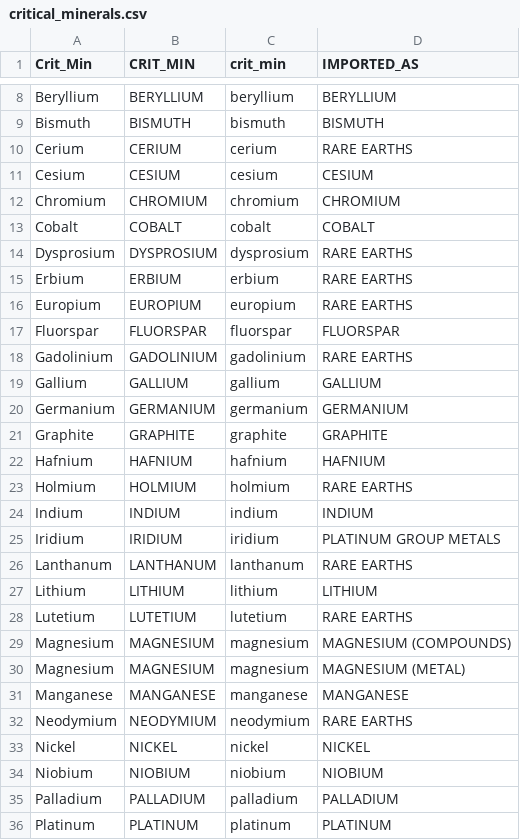
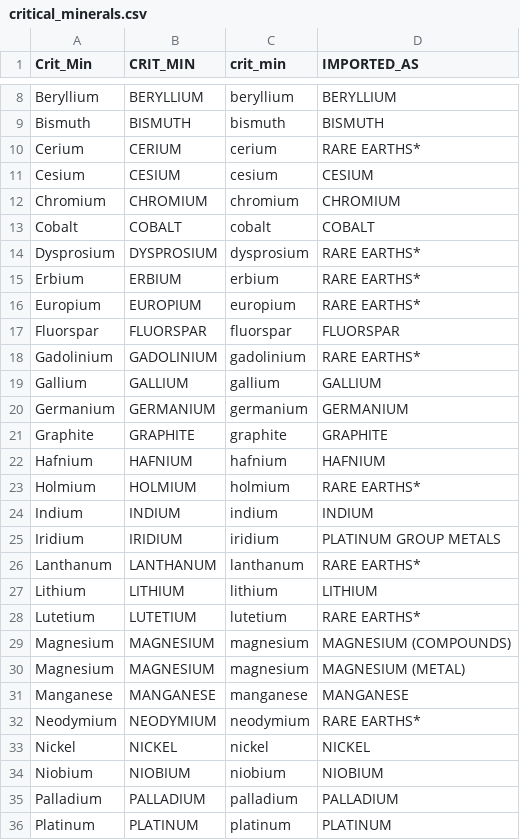
Before and after one commit to geedoubledee/data608_story7, a CSV file: data/critical_minerals.csv, drawn as a sheet; only a part is shown, gaps mark what is left out; the diff covers the shown part only.

Commit message:
RARE EARTHS* correction

```diff
--- a/data/critical_minerals.csv
+++ b/data/critical_minerals.csv
@@ -9,3 +9,3 @@ Beryllium,BERYLLIUM,beryllium,BERYLLIUM
 Bismuth,BISMUTH,bismuth,BISMUTH
-Cerium,CERIUM,cerium,RARE EARTHS
+Cerium,CERIUM,cerium,RARE EARTHS*
 Cesium,CESIUM,cesium,CESIUM
@@ -13,7 +13,7 @@ Chromium,CHROMIUM,chromium,CHROMIUM
 Cobalt,COBALT,cobalt,COBALT
-Dysprosium,DYSPROSIUM,dysprosium,RARE EARTHS
-Erbium,ERBIUM,erbium,RARE EARTHS
-Europium,EUROPIUM,europium,RARE EARTHS
+Dysprosium,DYSPROSIUM,dysprosium,RARE EARTHS*
+Erbium,ERBIUM,erbium,RARE EARTHS*
+Europium,EUROPIUM,europium,RARE EARTHS*
 Fluorspar,FLUORSPAR,fluorspar,FLUORSPAR
-Gadolinium,GADOLINIUM,gadolinium,RARE EARTHS
+Gadolinium,GADOLINIUM,gadolinium,RARE EARTHS*
 Gallium,GALLIUM,gallium,GALLIUM
@@ -22,8 +22,8 @@ Graphite,GRAPHITE,graphite,GRAPHITE
 Hafnium,HAFNIUM,hafnium,HAFNIUM
-Holmium,HOLMIUM,holmium,RARE EARTHS
+Holmium,HOLMIUM,holmium,RARE EARTHS*
 Indium,INDIUM,indium,INDIUM
 Iridium,IRIDIUM,iridium,PLATINUM GROUP METALS
-Lanthanum,LANTHANUM,lanthanum,RARE EARTHS
+Lanthanum,LANTHANUM,lanthanum,RARE EARTHS*
 Lithium,LITHIUM,lithium,LITHIUM
-Lutetium,LUTETIUM,lutetium,RARE EARTHS
+Lutetium,LUTETIUM,lutetium,RARE EARTHS*
 Magnesium,MAGNESIUM,magnesium,MAGNESIUM (COMPOUNDS)
@@ -31,3 +31,3 @@ Magnesium,MAGNESIUM,magnesium,MAGNESIUM (METAL)
 Manganese,MANGANESE,manganese,MANGANESE
-Neodymium,NEODYMIUM,neodymium,RARE EARTHS
+Neodymium,NEODYMIUM,neodymium,RARE EARTHS*
 Nickel,NICKEL,nickel,NICKEL
```
Also changed, not shown: 5 edited cells elsewhere in this file.
